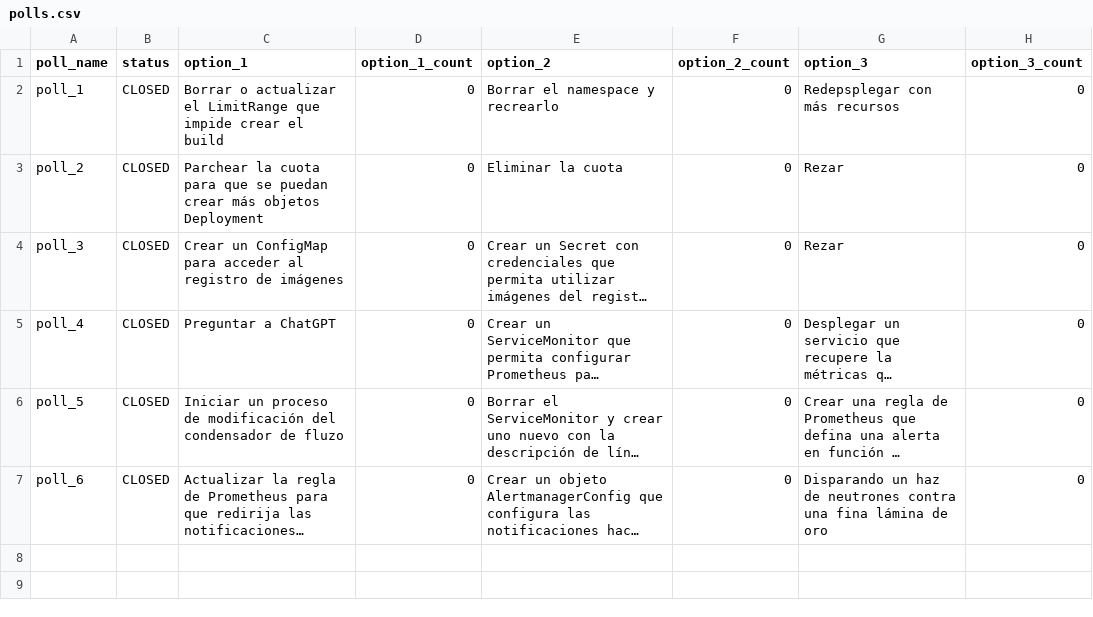
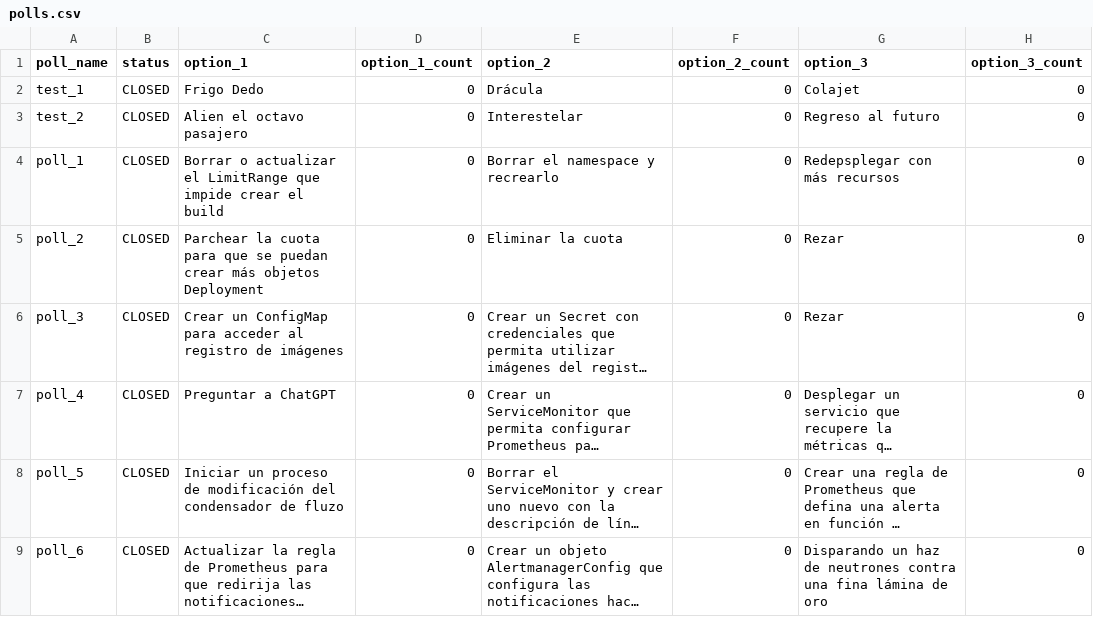
Before and after one commit to atarazana/kitchensink-bot, a CSV file: data/polls.csv, drawn as a sheet; long unchanged cells end in …; the diff names each change by its address in the sheet, - before the commit and + after, or states it on an @@ line.

```diff
--- a/data/polls.csv
+++ b/data/polls.csv
+row 2: test_1 | CLOSED | Frigo Dedo | 0 | Drácula | 0 | Colajet | 0
+row 3: test_2 | CLOSED | Alien el octavo pasajero | 0 | Interestelar | 0 | Regreso al futuro | 0
```
Also changed, not shown: data/actions.csv, 4 other files.
